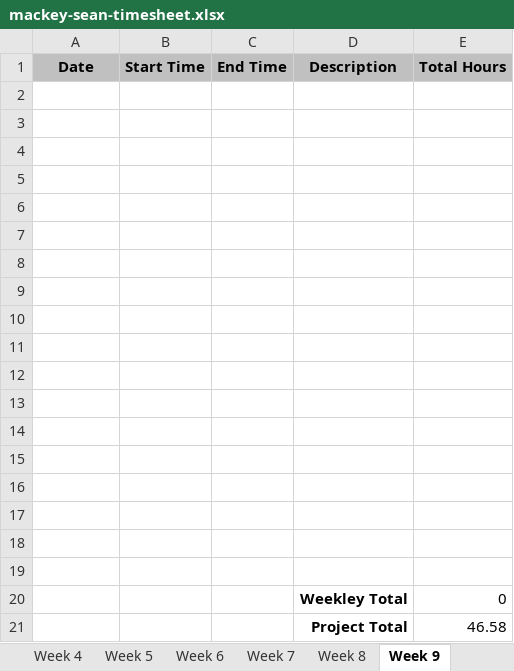
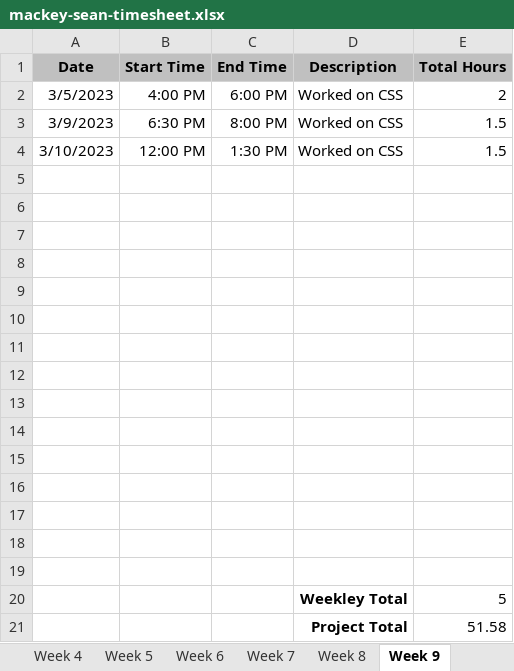
Before and after one commit to smackey129/AshevilleGamingLibrarySite, an Excel workbook: mackey-sean-timesheet.xlsx, sheet Week 9, drawn as a sheet; values as stored, in another font and other column widths than the file's, no borders; removed rows and columns are numbered as before the commit, all else as after; the diff names each change by its address in the sheet, - before the commit and + after, or states it on an @@ line.

Commit message:
Added times to timesheet

```diff
--- a/mackey-sean-timesheet.xlsx (sheet Week 9)
+++ b/mackey-sean-timesheet.xlsx (sheet Week 9)
+row 2: 3/5/2023 | 4:00 PM | 6:00 PM | Worked on CSS | 2
+row 3: 3/9/2023 | 6:30 PM | 8:00 PM | Worked on CSS | 1.5
+row 4: 3/10/2023 | 12:00 PM | 1:30 PM | Worked on CSS | 1.5
-row 20: (empty)
+row 20:  |  |  | Weekley Total | 5
-row 21: (empty)
+row 21:  |  |  | Project Total | 51.58
-row 19: (empty)
-row 20:  |  |  | Weekley Total | 0
-row 21:  |  |  | Project Total | 46.58
```
Also changed, not shown: sheet Final, sheet Week 10, sheet Week 12, sheet Week 14, sheet Week 15, sheet Week 11, 1 more sheet.
